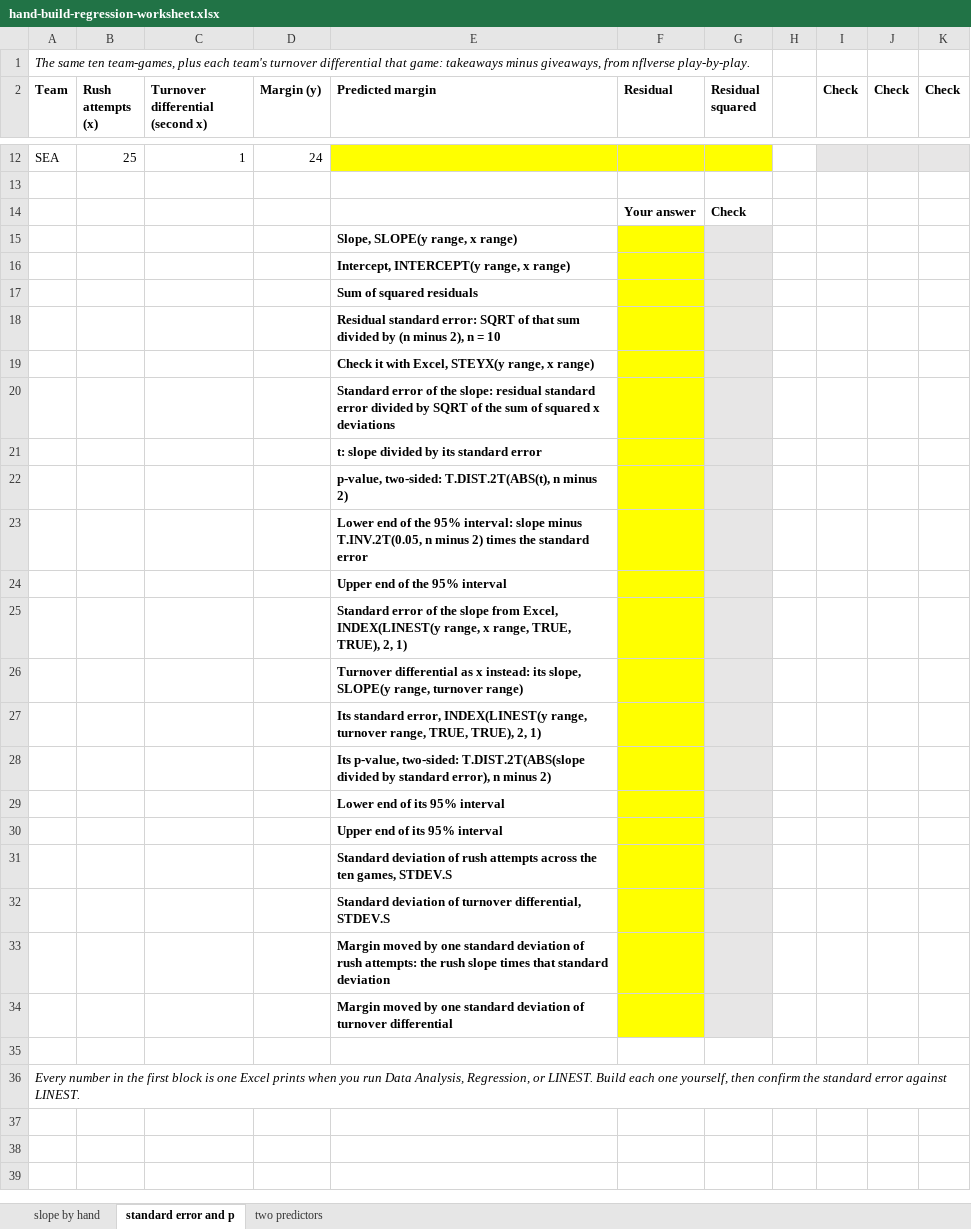
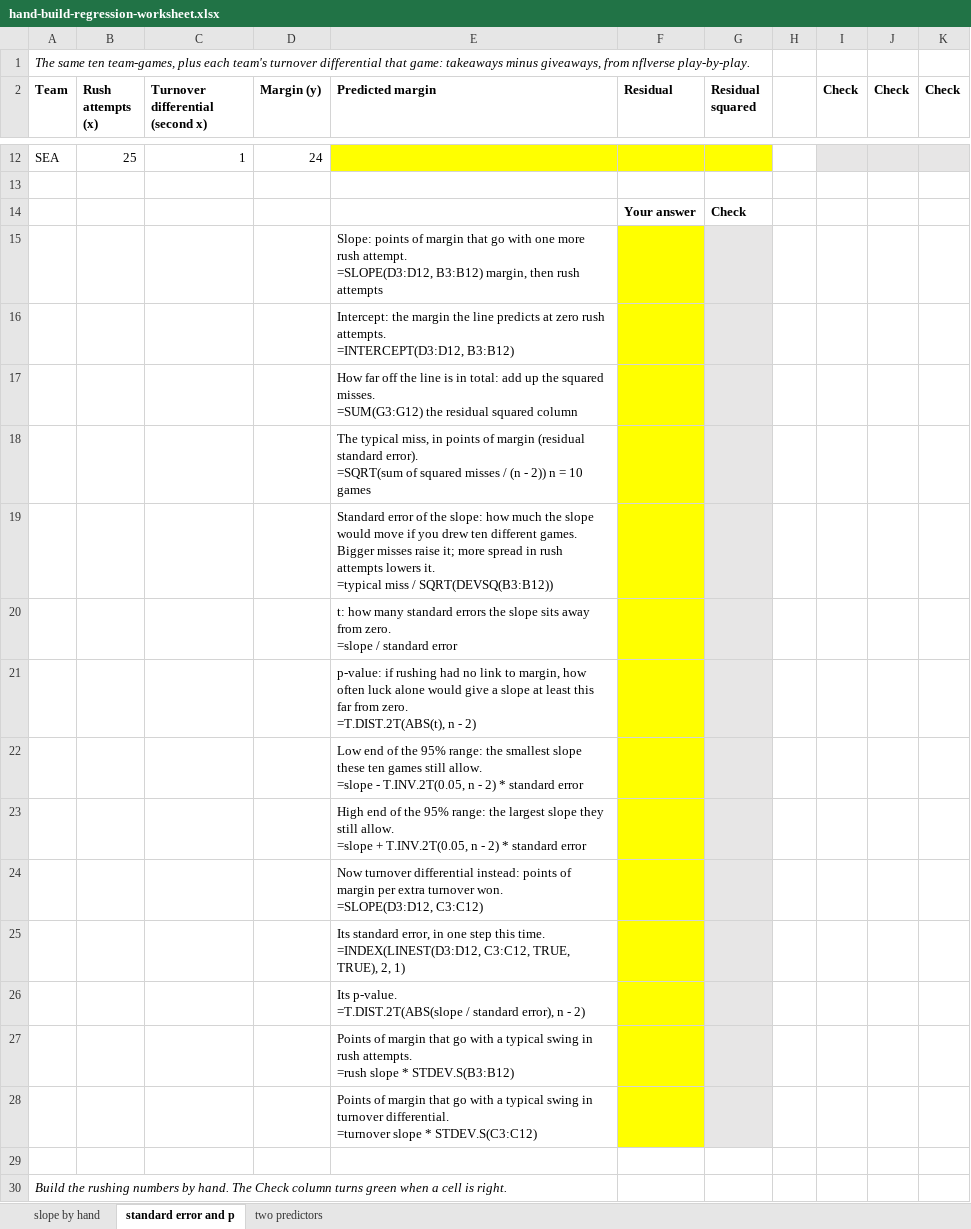
Before and after one commit to jackdav1/spax402-template, an Excel workbook: weeks/week05/data/hand-build-regression-worksheet.xlsx, sheet standard error and p, drawn as a sheet; only a part is shown, gaps mark what is left out; values as stored, in another font and other column widths than the file's, no borders; conditional formats not drawn; removed rows and columns are numbered as before the commit, all else as after; ↵ is a line break in a cell; the diff names each change by its address in the sheet, - before the commit and + after, or states it on an @@ line.

Commit message:
Week 5 sheet 2: plain-English labels and fewer formulas to type

```diff
--- a/weeks/week05/data/hand-build-regression-worksheet.xlsx (sheet standard error and p)
+++ b/weeks/week05/data/hand-build-regression-worksheet.xlsx (sheet standard error and p)
-E15 (Predicted margin): Slope, SLOPE(y range, x range)
+E15 (Predicted margin): Slope: points of margin that go with one more rush attempt. ↵ =SLOPE(D3:D12, B3:B12) margin, then rush attempts
-E15:E28 bold: on
+E15:E28 bold: off
-E16 (Predicted margin): Intercept, INTERCEPT(y range, x range)
+E16 (Predicted margin): Intercept: the margin the line predicts at zero rush attempts. ↵ =INTERCEPT(D3:D12, B3:B12)
-E17 (Predicted margin): Sum of squared residuals
+E17 (Predicted margin): How far off the line is in total: add up the squared misses. ↵ =SUM(G3:G12) the residual squared column
-E18 (Predicted margin): Residual standard error: SQRT of that sum divided by (n minus 2), n = 10
+E18 (Predicted margin): The typical miss, in points of margin (residual standard error). ↵ =SQRT(sum of squared misses / (n - 2)) n = 10 games
-E19 (Predicted margin): Check it with Excel, STEYX(y range, x range)
+E19 (Predicted margin): Standard error of the slope: how much the slope would move if you drew ten different games. Bigger misses raise it; more spread in rush attempts lowers it. ↵ =typical miss / SQRT(DEVSQ(B3:B12))
-E20 (Predicted margin): Standard error of the slope: residual standard error divided by SQRT of the sum of squared x deviations
+E20 (Predicted margin): t: how many standard errors the slope sits away from zero. ↵ =slope / standard error
-E21 (Predicted margin): t: slope divided by its standard error
+E21 (Predicted margin): p-value: if rushing had no link to margin, how often luck alone would give a slope at least this far from zero. ↵ =T.DIST.2T(ABS(t), n - 2)
-E22 (Predicted margin): p-value, two-sided: T.DIST.2T(ABS(t), n minus 2)
+E22 (Predicted margin): Low end of the 95% range: the smallest slope these ten games still allow. ↵ =slope - T.INV.2T(0.05, n - 2) * standard error
-E23 (Predicted margin): Lower end of the 95% interval: slope minus T.INV.2T(0.05, n minus 2) times the standard error
+E23 (Predicted margin): High end of the 95% range: the largest slope they still allow. ↵ =slope + T.INV.2T(0.05, n - 2) * standard error
-E24 (Predicted margin): Upper end of the 95% interval
+E24 (Predicted margin): Now turnover differential instead: points of margin per extra turnover won. ↵ =SLOPE(D3:D12, C3:C12)
-E25 (Predicted margin): Standard error of the slope from Excel, INDEX(LINEST(y range, x range, TRUE, TRUE),…
+E25 (Predicted margin): Its standard error, in one step this time. ↵ =INDEX(LINEST(D3:D12, C3:C12, TRUE, TRUE),…
-E26 (Predicted margin): Turnover differential as x instead: its slope, SLOPE(y range, turnover range)
+E26 (Predicted margin): Its p-value. ↵ =T.DIST.2T(ABS(slope / standard error), n - 2)
-E27 (Predicted margin): Its standard error, INDEX(LINEST(y range, turnover range, TRUE, TRUE), 2, 1)
+E27 (Predicted margin): Points of margin that go with a typical swing in rush attempts. ↵ =rush slope * STDEV.S(B3:B12)
-E28 (Predicted margin): Its p-value, two-sided: T.DIST.2T(ABS(slope divided by standard error), n minus 2)
+E28 (Predicted margin): Points of margin that go with a typical swing in turnover differential. ↵ =turnover slope * STDEV.S(C3:C12)
-row 29:  |  |  |  | Lower end of its 95% interval
-row 30:  |  |  |  | Upper end of its 95% interval
-row 31:  |  |  |  | Standard deviation of rush attempts across the ten games, STDEV.S
-row 32:  |  |  |  | Standard deviation of turnover differential, STDEV.S
-row 33:  |  |  |  | Margin moved by one standard deviation of rush attempts: the rush slope times that standard deviation
-row 34:  |  |  |  | Margin moved by one standard deviation of turnover differential
-A30 (Team): Every number in the first block is one Excel prints when you run Data Analysis, Regression, or LINEST. Build each one yourself, then confirm the standard error against LINEST.
+A30 (Team): Build the rushing numbers by hand. The Check column turns green when a cell is right.
```
Also changed, not shown: 2 other files.
